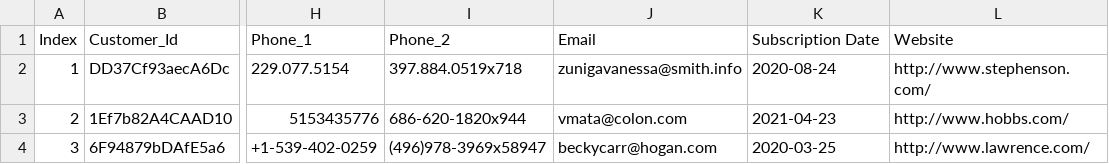
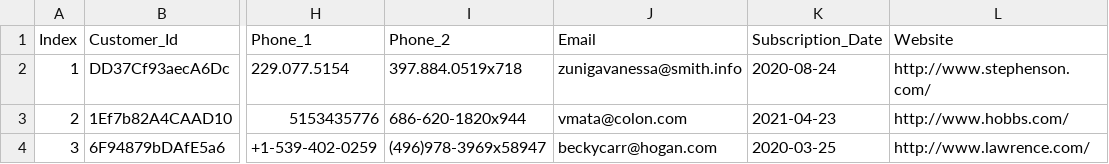
Before and after one commit to AashishSingh20/Data-Science, a CSV file: ML Libraries/customers-100.csv, drawn as a sheet; only a part is shown, gaps mark what is left out; the diff names each change by its address in the sheet, - before the commit and + after, or states it on an @@ line.

Commit message:
Customer-100 edited

```diff
--- a/ML Libraries/customers-100.csv
+++ b/ML Libraries/customers-100.csv
-K1: Subscription Date
+K1: Subscription_Date
```
